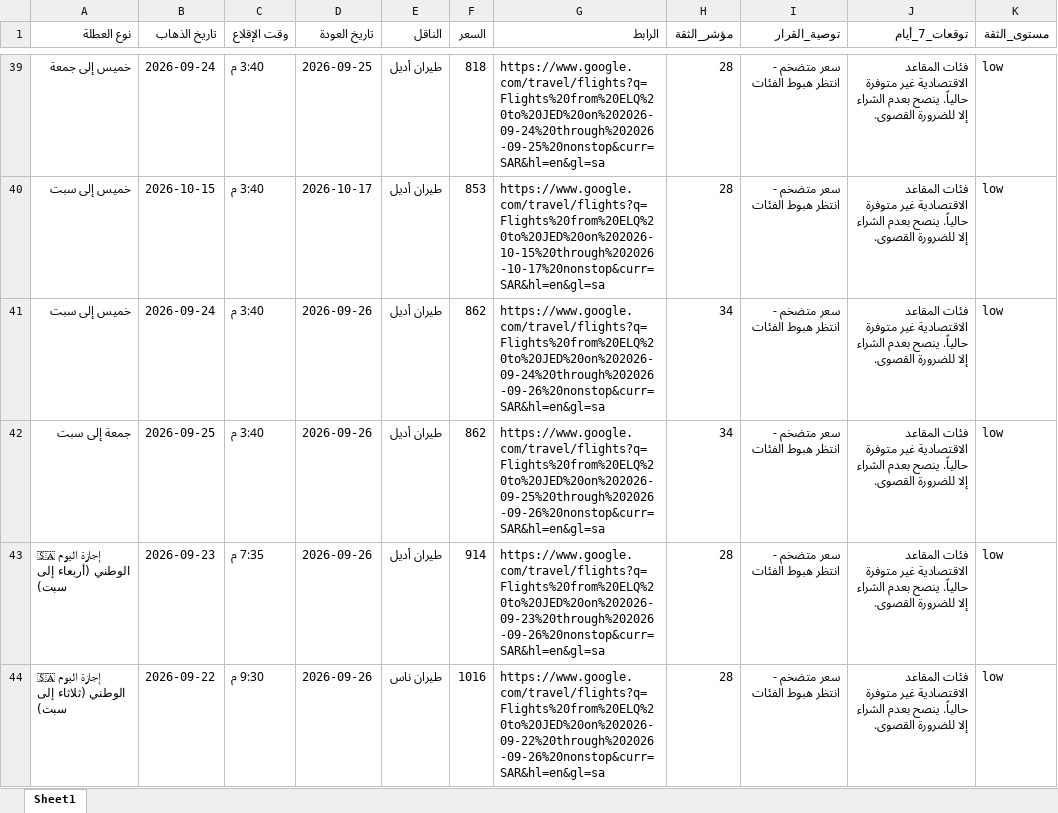
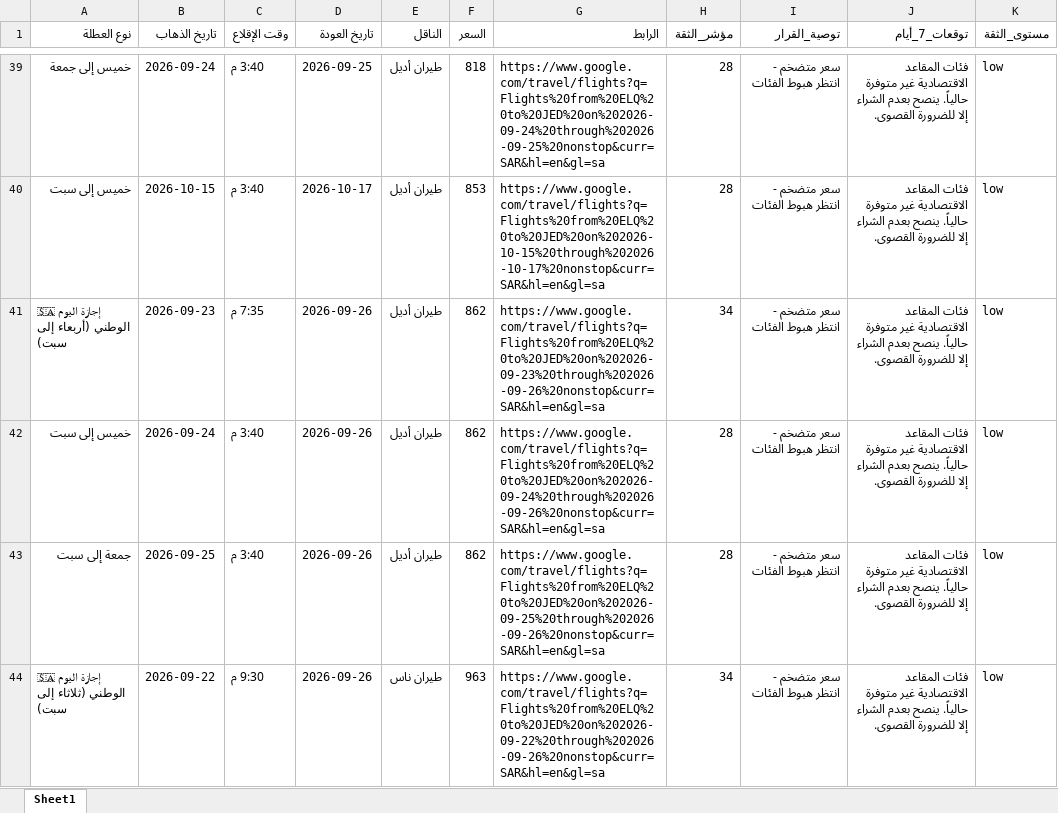
Before and after one commit to hysgerr2020/qassim-flight-radar, an Excel workbook: google_flights_weekends.xlsx, sheet Sheet1, drawn as a sheet; only a part is shown, gaps mark what is left out; values as stored, in another font and other column widths than the file's, no borders; removed rows and columns are numbered as before the commit, all else as after; the diff names each change by its address in the sheet, - before the commit and + after, or states it on an @@ line.

```diff
--- a/google_flights_weekends.xlsx (sheet Sheet1)
+++ b/google_flights_weekends.xlsx (sheet Sheet1)
+row 41: 🇸🇦 إجازة اليوم الوطني (أربعاء إلى سبت) | 2026-09-23 | 7:35 م | 2026-09-26 | طيران أديل | 862 | https://www.google.com/travel/flights?q=Flights%20from%20ELQ%20to%20JED%20on%202026-09-23%20through%202026-09-26%20nonstop&curr=SAR&hl=en&gl=sa | 34 | سعر متضخم - انتظر هبوط الفئات | فئات المقاعد الاقتصادية غير متوفرة حالياً. ينصح بعدم الشراء إلا للضرورة القصوى. | low
-H42:H43 (مؤشر_الثقة): 34
+H42:H43 (مؤشر_الثقة): 28
-row 43: 🇸🇦 إجازة اليوم الوطني (أربعاء إلى سبت) | 2026-09-23 | 7:35 م | 2026-09-26 | طيران أديل | 914 | https://www.google.com/travel/flights?q=Flights%20from%20ELQ%20to%20JED%20on%202026-09-23%20through%202026-09-26%20nonstop&curr=SAR&hl=en&gl=sa | 28 | سعر متضخم - انتظر هبوط الفئات | فئات المقاعد الاقتصادية غير متوفرة حالياً. ينصح بعدم الشراء إلا للضرورة القصوى. | low
-F44 (السعر): 1016
+F44 (السعر): 963
-H44 (مؤشر_الثقة): 28
+H44 (مؤشر_الثقة): 34
```
Also changed, not shown: 3 other files.
